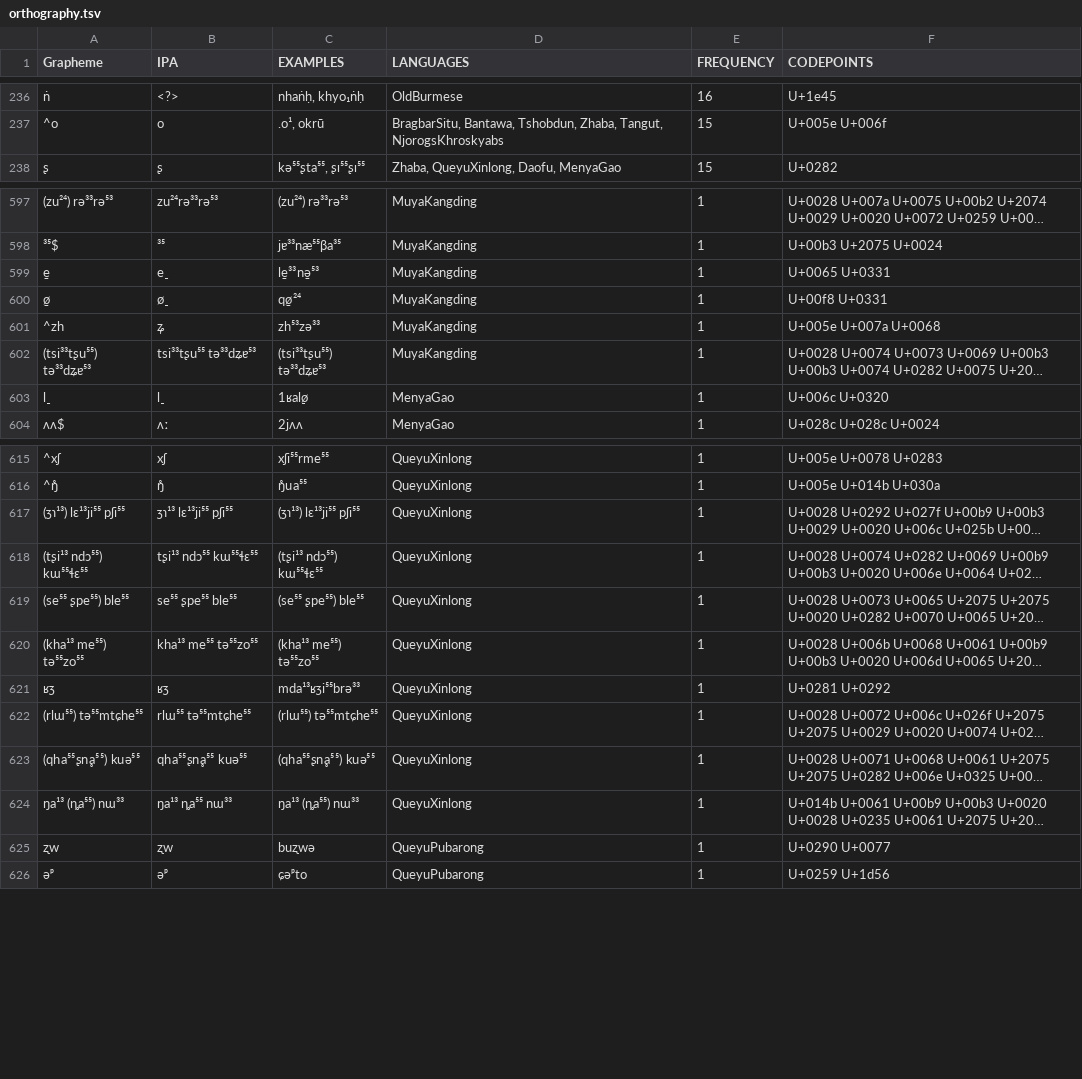
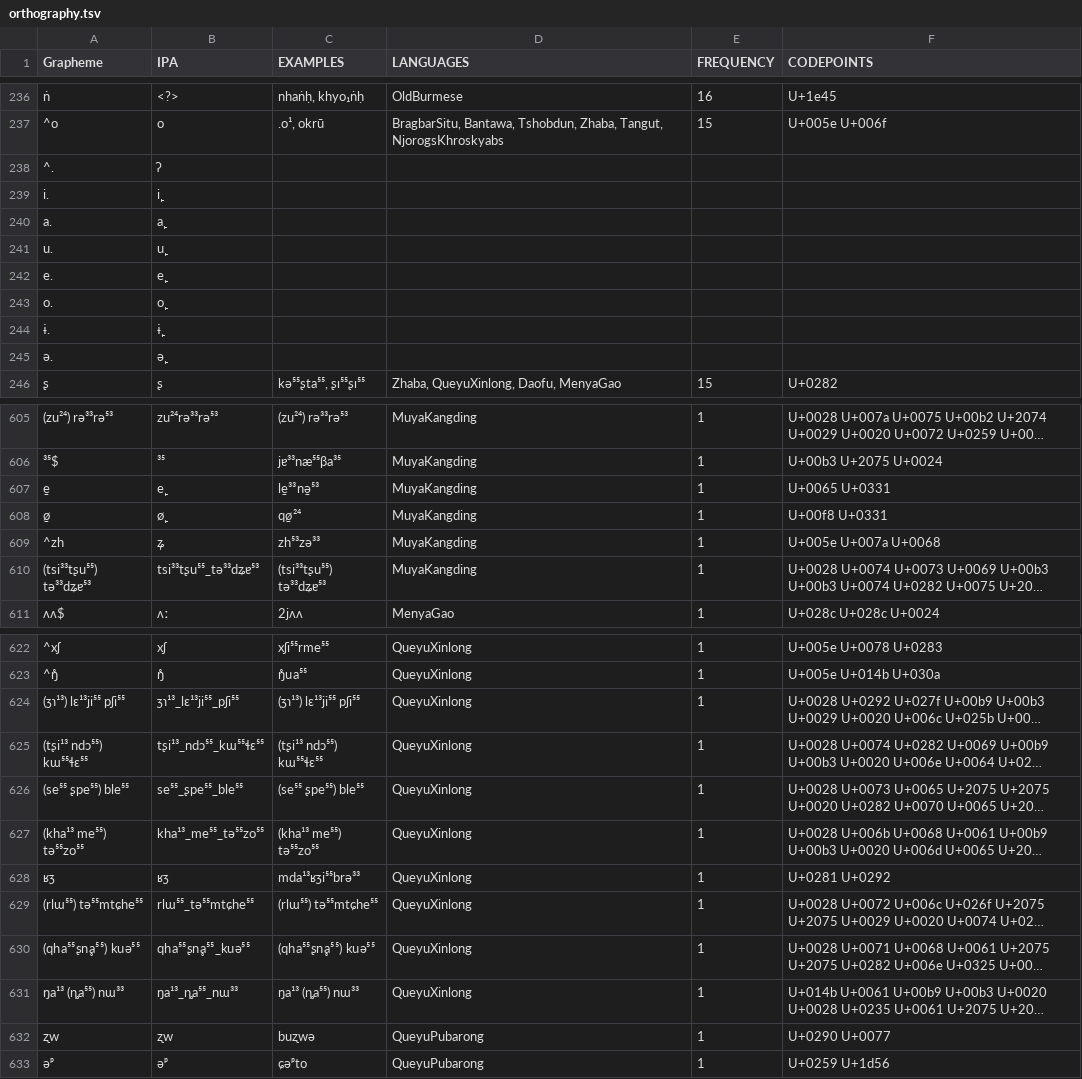
Before and after one commit to lexibank/lairgyalrong, a TSV file: etc/orthography.tsv, drawn as a sheet; only a part is shown, gaps mark what is left out; long unchanged cells end in …; removed rows and columns are numbered as before the commit, all else as after; the diff covers the shown part only; the diff names each change by its address in the sheet, - before the commit and + after, or states it on an @@ line.

Commit message:
dealt with retracted tongue root vowels

```diff
--- a/etc/orthography.tsv
+++ b/etc/orthography.tsv
+row 238: ^. | ʔ
+row 239: i. | i̙
+row 240: a. | a̙
+row 241: u. | u̙
+row 242: e. | e̙
+row 243: o. | o̙
+row 244: ɨ. | ɨ̙
+row 245: ə. | ə̙
-B607 (IPA): e̠
+B607 (IPA): e̙
-B608 (IPA): ø̠
+B608 (IPA): ø̙
-B610 (IPA): tsi³³tʂu⁵⁵ tə³³dʑɐ⁵³
+B610 (IPA): tsi³³tʂu⁵⁵_tə³³dʑɐ⁵³
-row 603: l̠ | l̠ | 1ʁal̠ø | MenyaGao | 1 | U+006c U+0320
-B624 (IPA): ʒɿ¹³ lɛ¹³ji⁵⁵ pʃi⁵⁵
+B624 (IPA): ʒɿ¹³_lɛ¹³ji⁵⁵_pʃi⁵⁵
-B625 (IPA): tʂi¹³ ndɔ⁵⁵ kɯ⁵⁵ɬɛ⁵⁵
+B625 (IPA): tʂi¹³_ndɔ⁵⁵_kɯ⁵⁵ɬɛ⁵⁵
-B626 (IPA): se⁵⁵ ʂpe⁵⁵ ble⁵⁵
+B626 (IPA): se⁵⁵_ʂpe⁵⁵_ble⁵⁵
-B627 (IPA): kha¹³ me⁵⁵ tə⁵⁵zo⁵⁵
+B627 (IPA): kha¹³_me⁵⁵_tə⁵⁵zo⁵⁵
-B629 (IPA): rlɯ⁵⁵ tə⁵⁵mtɕhe⁵⁵
+B629 (IPA): rlɯ⁵⁵_tə⁵⁵mtɕhe⁵⁵
-B630 (IPA): qha⁵⁵ʂn̥a⁵⁵ kuə⁵⁵
+B630 (IPA): qha⁵⁵ʂn̥a⁵⁵_kuə⁵⁵
-B631 (IPA): ŋa¹³ ȵa⁵⁵ nɯ³³
+B631 (IPA): ŋa¹³_ȵa⁵⁵_nɯ³³
```
Also changed, not shown: 23 edited cells elsewhere in this file.
